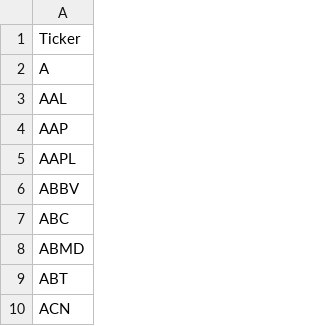
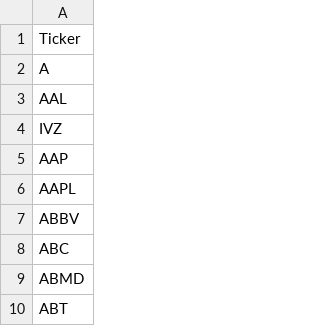
Before and after one commit to MINHSKI/trading2, a CSV file: sp_500_stocks.csv, drawn as a sheet; only a part is shown; the shorter side is filled out with more unchanged rows; the diff names each change by its address in the sheet, - before the commit and + after, or states it on an @@ line.

```diff
--- a/sp_500_stocks.csv
+++ b/sp_500_stocks.csv
+row 4: IVZ
```
Also changed, not shown: 4 other files.
